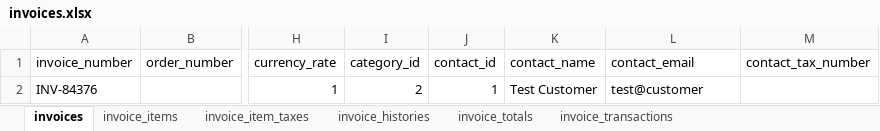
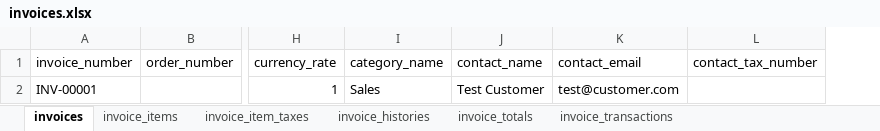
Before and after one commit to josh-taylor-k3/akaunting_crm_laravel, an Excel workbook: public/files/import/invoices.xlsx, sheet invoices, drawn as a sheet; only a part is shown, gaps mark what is left out; values as stored, in another font and other column widths than the file's, no borders; removed rows and columns are numbered as before the commit, all else as after; the diff names each change by its address in the sheet, - before the commit and + after, or states it on an @@ line.

Commit message:
human friendly invoice import/export

```diff
--- a/public/files/import/invoices.xlsx (sheet invoices)
+++ b/public/files/import/invoices.xlsx (sheet invoices)
-column I (category_id), row 2: 2
-column J (contact_id), row 2: 1
+column I (category_name), row 2: Sales
-A2 (invoice_number): INV-84376
+A2 (invoice_number): INV-00001
-K2 (contact_email): test@customer
+K2 (contact_email): test@customer.com
```
Also changed, not shown: sheet invoice_transactions, sheet invoice_items, sheet invoice_item_taxes, sheet invoice_histories, sheet invoice_totals, 26 other files.
